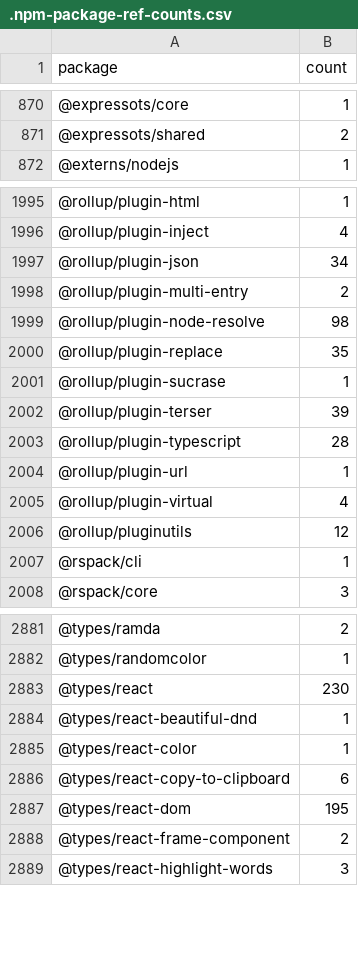
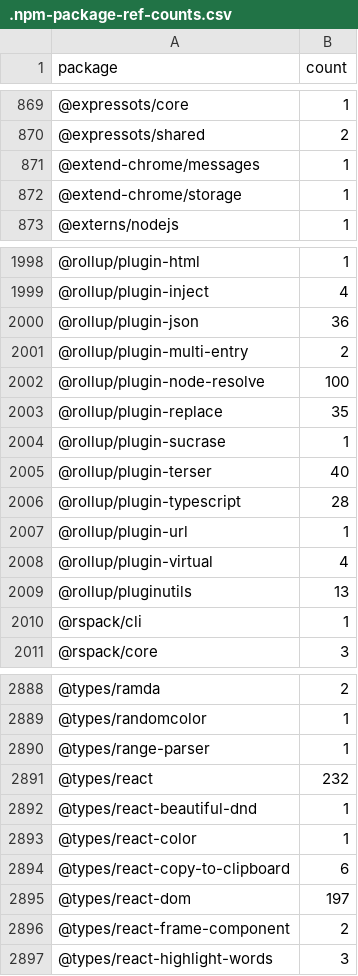
Before and after one commit to streetsidesoftware/cspell-dicts, a CSV file: dictionaries/npm/src/npm/.npm-package-ref-counts.csv, drawn as a sheet; only a part is shown, gaps mark what is left out; the diff covers the shown part only.

```diff
--- a/dictionaries/npm/src/npm/.npm-package-ref-counts.csv
+++ b/dictionaries/npm/src/npm/.npm-package-ref-counts.csv
@@ -871,2 +870,4 @@ package,count
 @expressots/shared,2
+@extend-chrome/messages,1
+@extend-chrome/storage,1
 @externs/nodejs,1
@@ -1996,8 +1999,8 @@ package,count
 @rollup/plugin-inject,4
-@rollup/plugin-json,34
+@rollup/plugin-json,36
 @rollup/plugin-multi-entry,2
-@rollup/plugin-node-resolve,98
+@rollup/plugin-node-resolve,100
 @rollup/plugin-replace,35
 @rollup/plugin-sucrase,1
-@rollup/plugin-terser,39
+@rollup/plugin-terser,40
 @rollup/plugin-typescript,28
@@ -2005,3 +2008,3 @@ package,count
 @rollup/plugin-virtual,4
-@rollup/pluginutils,12
+@rollup/pluginutils,13
 @rspack/cli,1
@@ -2882,3 +2889,4 @@ package,count
 @types/randomcolor,1
-@types/react,230
+@types/range-parser,1
+@types/react,232
 @types/react-beautiful-dnd,1
@@ -2886,3 +2894,3 @@ package,count
 @types/react-copy-to-clipboard,6
-@types/react-dom,195
+@types/react-dom,197
 @types/react-frame-component,2
```
Also changed, not shown: 20 added rows, 1 removed row and 118 edited cells elsewhere in this file, dictionaries/npm/src/npm/.npm-keywords.csv, 3 other files.
